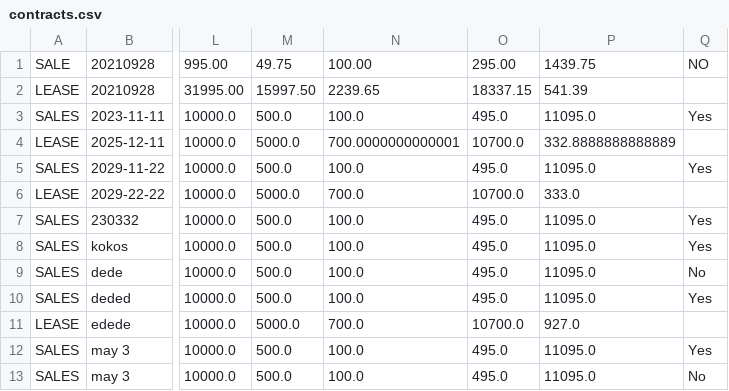
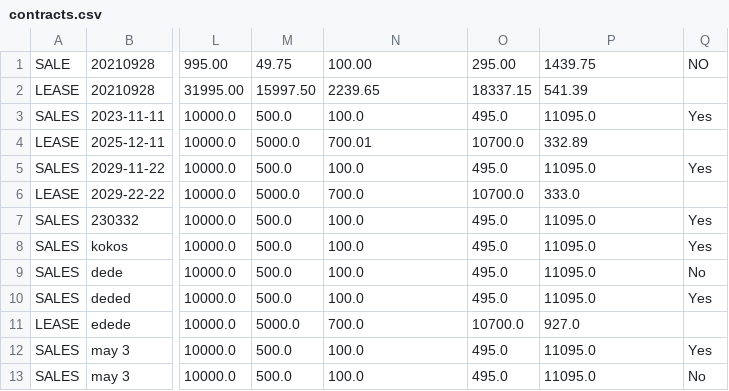
Before and after one commit to John-kassaye/workshop, a CSV file: java-workshops/contracts.csv, drawn as a sheet; only a part is shown, gaps mark what is left out; the diff names each change by its address in the sheet, - before the commit and + after, or states it on an @@ line.

```diff
--- a/java-workshops/contracts.csv
+++ b/java-workshops/contracts.csv
-N4: 700.0000000000001
+N4: 700.01
-P4: 332.8888888888889
+P4: 332.89
```
Also changed, not shown: 1 other file.
